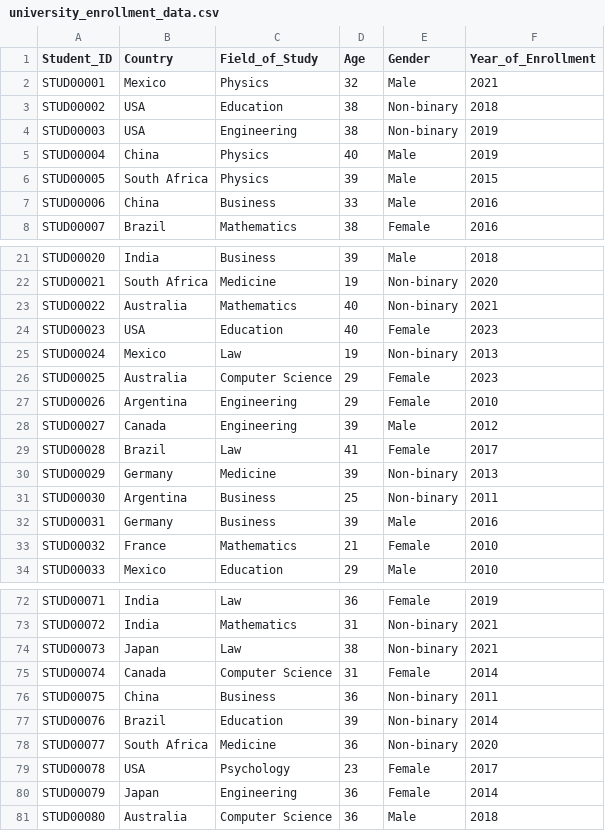
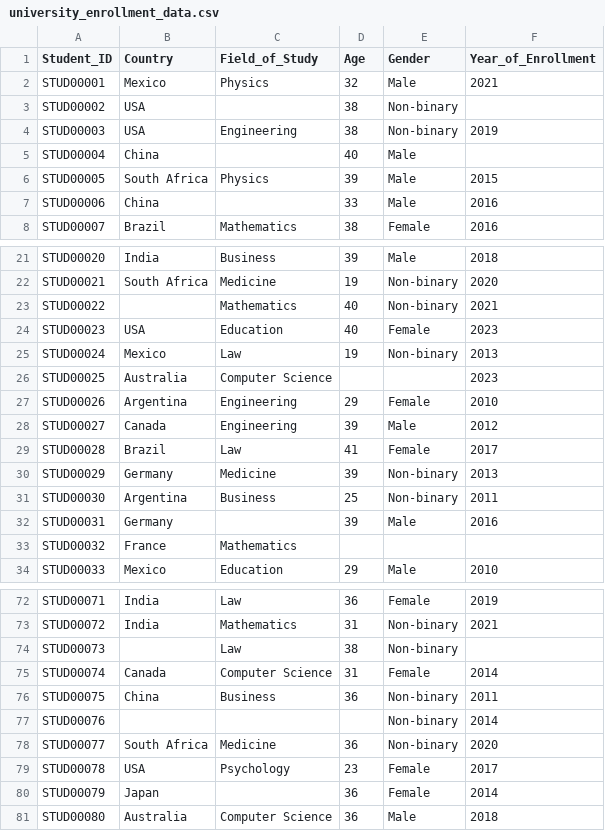
Before and after one commit to vdilena/pythonScriptsLabs, a CSV file: pandasLabs/university_enrollment_data.csv, drawn as a sheet; only a part is shown, gaps mark what is left out; the diff covers the shown part only.

Commit message:
Se finaliza ejercicios con pandas

```diff
--- a/pandasLabs/university_enrollment_data.csv
+++ b/pandasLabs/university_enrollment_data.csv
@@ -2,7 +2,7 @@ Student_ID,Country,Field_of_Study,Age,Gender,Year_of_Enrollment
 STUD00001,Mexico,Physics,32,Male,2021
-STUD00002,USA,Education,38,Non-binary,2018
+STUD00002,USA,,38,Non-binary,
 STUD00003,USA,Engineering,38,Non-binary,2019
-STUD00004,China,Physics,40,Male,2019
+STUD00004,China,,40,Male,
 STUD00005,South Africa,Physics,39,Male,2015
-STUD00006,China,Business,33,Male,2016
+STUD00006,China,,33,Male,2016
 STUD00007,Brazil,Mathematics,38,Female,2016
@@ -22,6 +22,6 @@ STUD00020,India,Business,39,Male,2018
 STUD00021,South Africa,Medicine,19,Non-binary,2020
-STUD00022,Australia,Mathematics,40,Non-binary,2021
+STUD00022,,Mathematics,40,Non-binary,2021
 STUD00023,USA,Education,40,Female,2023
 STUD00024,Mexico,Law,19,Non-binary,2013
-STUD00025,Australia,Computer Science,29,Female,2023
+STUD00025,Australia,Computer Science,,,2023
 STUD00026,Argentina,Engineering,29,Female,2010
@@ -31,4 +31,4 @@ STUD00029,Germany,Medicine,39,Non-binary,2013
 STUD00030,Argentina,Business,25,Non-binary,2011
-STUD00031,Germany,Business,39,Male,2016
-STUD00032,France,Mathematics,21,Female,2010
+STUD00031,Germany,,39,Male,2016
+STUD00032,France,Mathematics,,,
 STUD00033,Mexico,Education,29,Male,2010
@@ -73,9 +73,9 @@ STUD00071,India,Law,36,Female,2019
 STUD00072,India,Mathematics,31,Non-binary,2021
-STUD00073,Japan,Law,38,Non-binary,2021
+STUD00073,,Law,38,Non-binary,
 STUD00074,Canada,Computer Science,31,Female,2014
 STUD00075,China,Business,36,Non-binary,2011
-STUD00076,Brazil,Education,39,Non-binary,2014
+STUD00076,,,,Non-binary,2014
 STUD00077,South Africa,Medicine,36,Non-binary,2020
 STUD00078,USA,Psychology,23,Female,2017
-STUD00079,Japan,Engineering,36,Female,2014
+STUD00079,Japan,,36,Female,2014
 STUD00080,Australia,Computer Science,36,Male,2018
```
Also changed, not shown: 25 edited cells elsewhere in this file, 1 other file.
